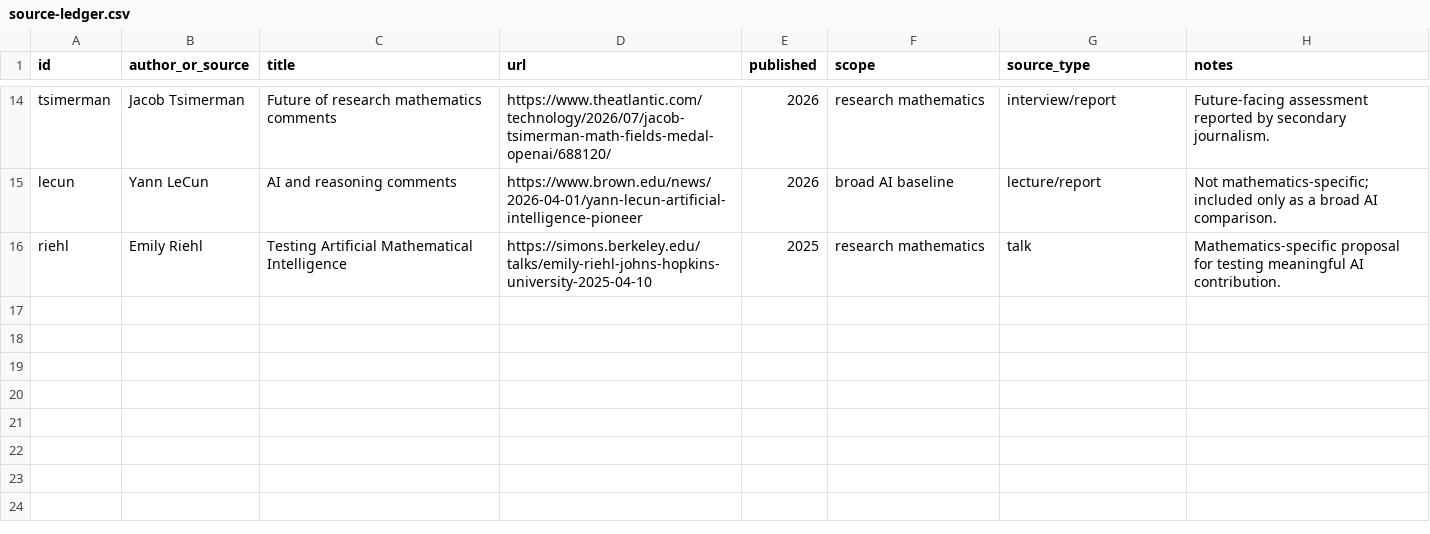
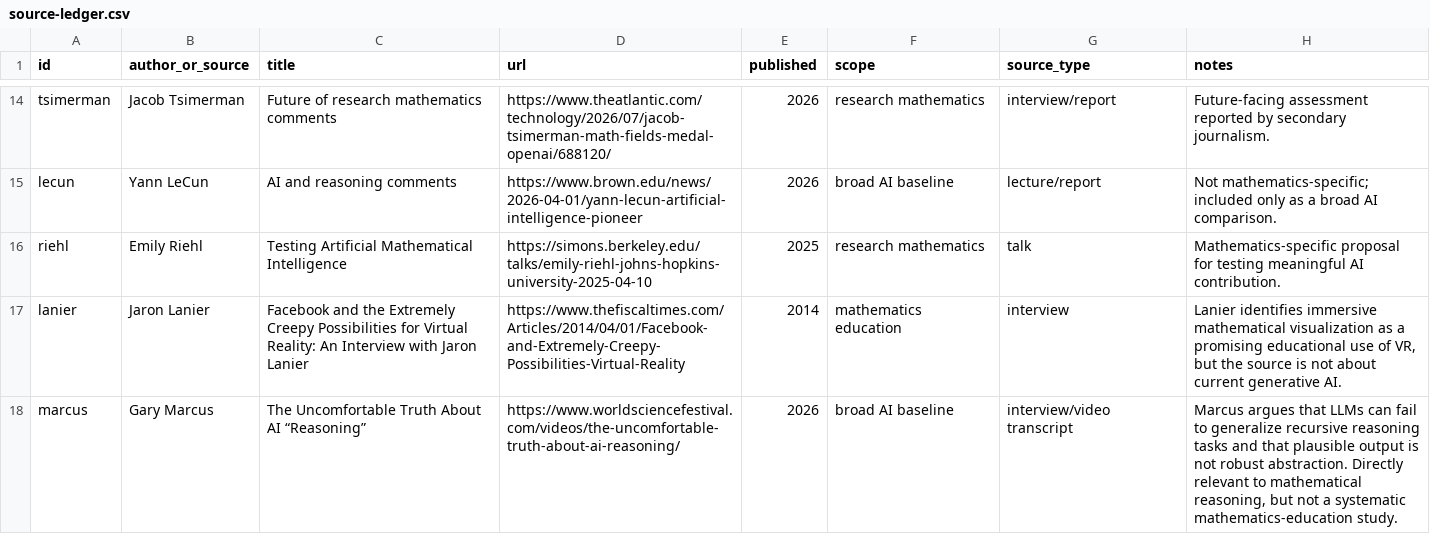
Before and after one commit to algeboy/MathChat, a CSV file: data/source-ledger.csv, drawn as a sheet; only a part is shown, gaps mark what is left out; the diff names each change by its address in the sheet, - before the commit and + after, or states it on an @@ line.

Commit message:
Add Lanier and Marcus viewpoint records

```diff
--- a/data/source-ledger.csv
+++ b/data/source-ledger.csv
+row 17: lanier | Jaron Lanier | Facebook and the Extremely Creepy Possibilities for Virtual Reality: An Interview with Jaron Lanier | https://www.thefiscaltimes.com/Articles/2014/04/01/Facebook-and-Extremely-Creepy-Possibilities-Virtual-Reality | 2014 | mathematics education | interview | Lanier identifies immersive mathematical visualization as a promising educational use of VR, but the source is not about current generative AI.
+row 18: marcus | Gary Marcus | The Uncomfortable Truth About AI “Reasoning” | https://www.worldsciencefestival.com/videos/the-uncomfortable-truth-about-ai-reasoning/ | 2026 | broad AI baseline | interview/video transcript | Marcus argues that LLMs can fail to generalize recursive reasoning tasks and that plausible output is not robust abstraction. Directly relevant to mathematical reasoning, but not a systematic mathematics-education study.
```
Also changed, not shown: data/assessments.csv, 2 other files.
